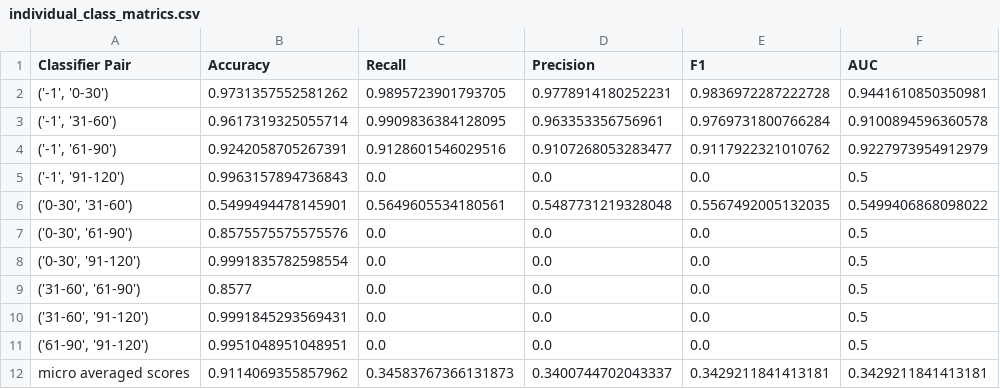
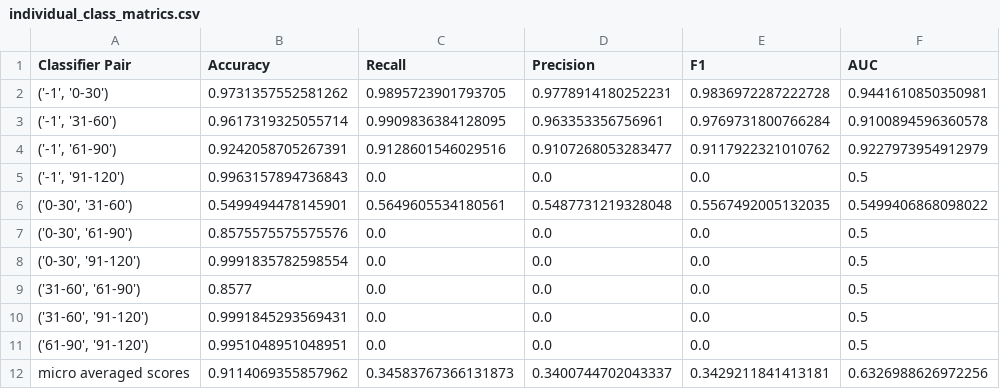
Before and after one commit to oaf9/Machine-Learning-Methods-for-Bus-Routes-and-Traffic, a CSV file: individual_class_matrics.csv, drawn as a sheet.

```diff
--- a/individual_class_matrics.csv
+++ b/individual_class_matrics.csv
@@ -11,2 +11,2 @@ Classifier Pair,Accuracy,Recall,Precision,F1,AUC
 "('61-90', '91-120')",0.9951048951048951,0.0,0.0,0.0,0.5
-micro averaged scores,0.9114069355857962,0.34583767366131873,0.3400744702043337,0.3429211841413181,0.3429211841413181
+micro averaged scores,0.9114069355857962,0.34583767366131873,0.3400744702043337,0.3429211841413181,0.6326988626972256
```
Also changed, not shown: 1 other file.
